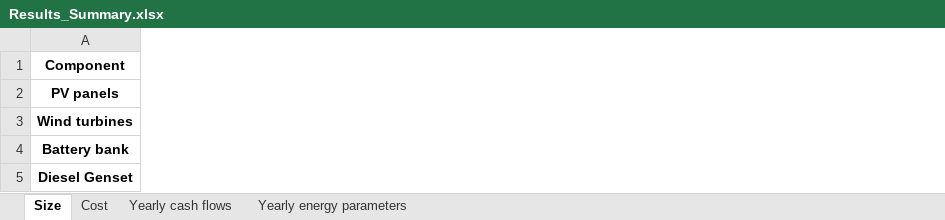
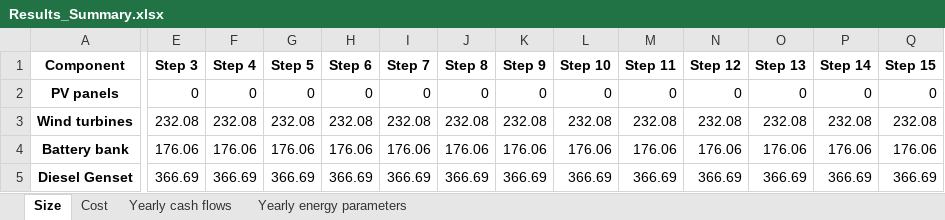
Before and after one commit to MicroGridsPy/MicroGridsPy, an Excel workbook: Code/Results/Results_Summary.xlsx, sheet Size, drawn as a sheet; only a part is shown, gaps mark what is left out; values as stored, in another font and other column widths than the file's, no borders; the diff covers the shown part only; the diff names each change by its address in the sheet, - before the commit and + after, or states it on an @@ line.

```diff
--- a/Code/Results/Results_Summary.xlsx (sheet Size)
+++ b/Code/Results/Results_Summary.xlsx (sheet Size)
+column E (Step 3), rows 2-5: 0 | 232.08 | 176.06 | 366.69
+column F (Step 4), rows 2-5: 0 | 232.08 | 176.06 | 366.69
+column G (Step 5), rows 2-5: 0 | 232.08 | 176.06 | 366.69
+column H (Step 6), rows 2-5: 0 | 232.08 | 176.06 | 366.69
+column I (Step 7), rows 2-5: 0 | 232.08 | 176.06 | 366.69
+column J (Step 8), rows 2-5: 0 | 232.08 | 176.06 | 366.69
+column K (Step 9), rows 2-5: 0 | 232.08 | 176.06 | 366.69
+column L (Step 10), rows 2-5: 0 | 232.08 | 176.06 | 366.69
+column M (Step 11), rows 2-5: 0 | 232.08 | 176.06 | 366.69
+column N (Step 12), rows 2-5: 0 | 232.08 | 176.06 | 366.69
+column O (Step 13), rows 2-5: 0 | 232.08 | 176.06 | 366.69
+column P (Step 14), rows 2-5: 0 | 232.08 | 176.06 | 366.69
+column Q (Step 15), rows 2-5: 0 | 232.08 | 176.06 | 366.69
```
Also changed, not shown: 5 added columns and 12 edited cells elsewhere in this sheet, sheet Yearly cash flows, sheet Cost, sheet Yearly energy parameters, Code/Demand_archetypes/SCHOOL.xlsx, Code/Inputs/Power_curve.xlsx, 19 other files.
